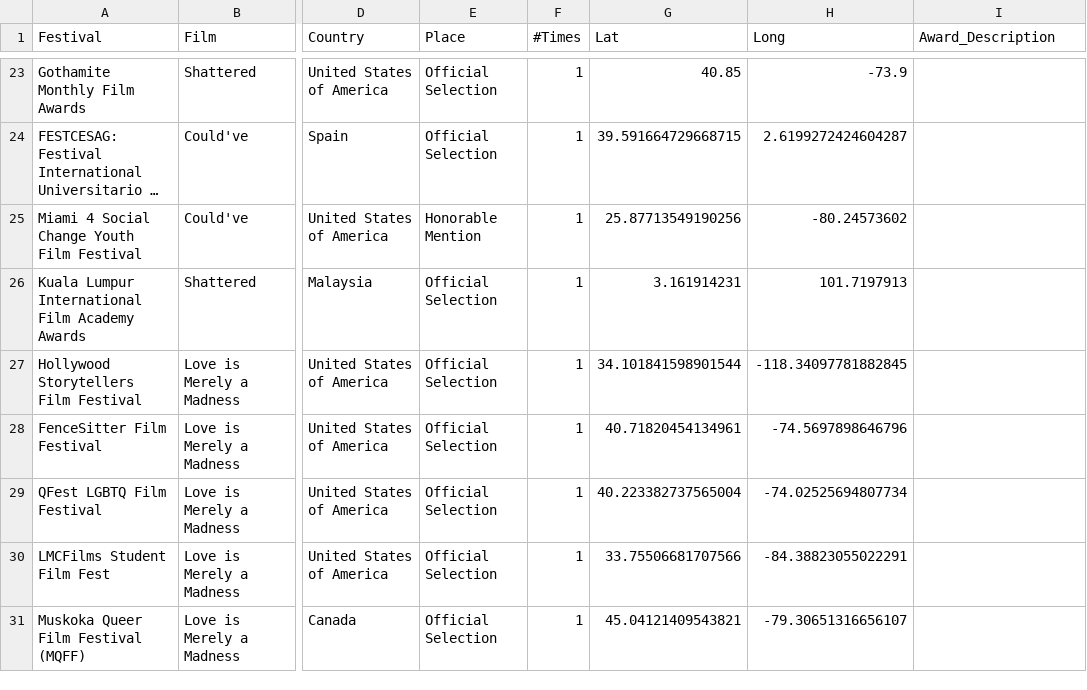
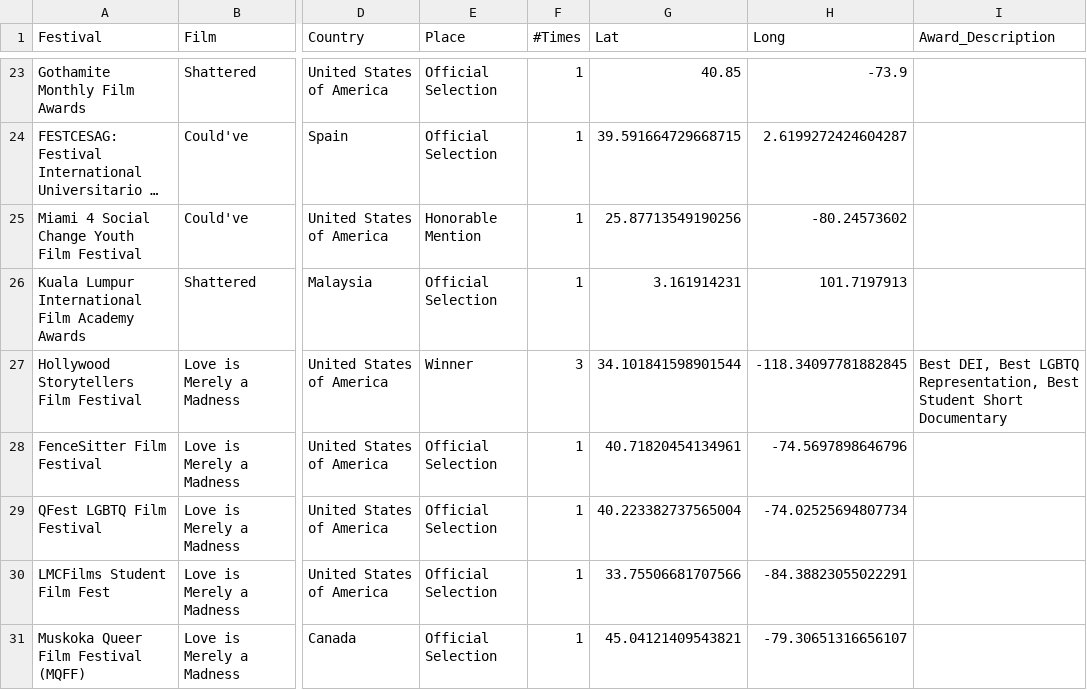
Before and after one commit to tfriend123/FestivalMap, a CSV file: Data/FestivalLoc.csv, drawn as a sheet; only a part is shown, gaps mark what is left out; long unchanged cells end in …; the diff names each change by its address in the sheet, - before the commit and + after, or states it on an @@ line.

Commit message:
Hollywood Storytellers Winner Update

```diff
--- a/Data/FestivalLoc.csv
+++ b/Data/FestivalLoc.csv
-E27 (Place): Official Selection
+E27 (Place): Winner
-F27 (#Times): 1
+F27 (#Times): 3
-I27 (Award_Description): (empty)
+I27 (Award_Description): Best DEI, Best LGBTQ Representation, Best Student Short Documentary
```
